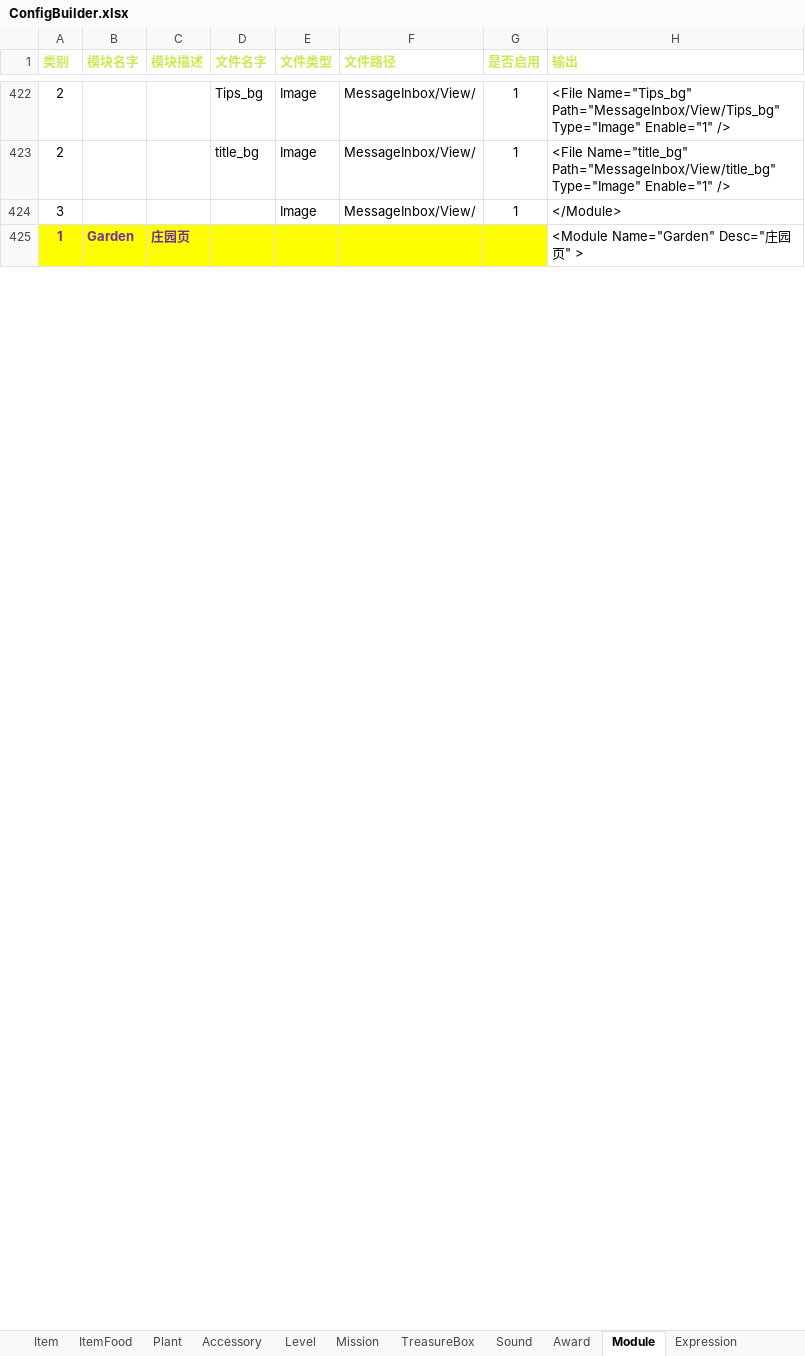
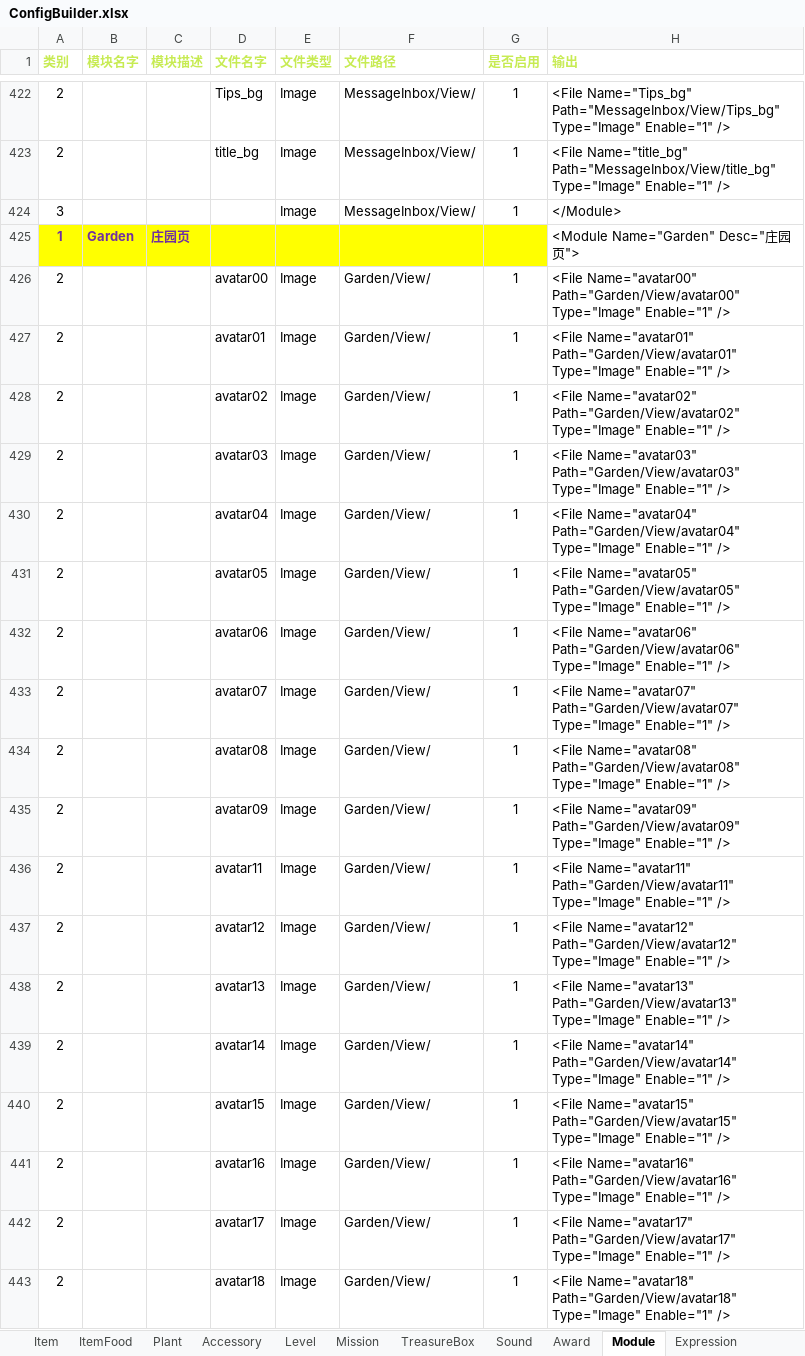
Before and after one commit to EarlyAnt/HankConfig, an Excel workbook: ConfigBuilder.xlsx, sheet Module, drawn as a sheet; only a part is shown, gaps mark what is left out; values as stored, in another font and other column widths than the file's, no borders; conditional formats not drawn; the diff covers the shown part only; the diff names each change by its address in the sheet, - before the commit and + after, or states it on an @@ line.

Commit message:
1.ModuleConfig.xml配置文件，增加庄园页的部分图片的配置。

```diff
--- a/ConfigBuilder.xlsx (sheet Module)
+++ b/ConfigBuilder.xlsx (sheet Module)
-H425 (输出): <Module Name="Garden" Desc="庄园页" >
+H425 (输出): <Module Name="Garden" Desc="庄园页">
+row 426: 2 |  |  | avatar00 | Image | Garden/View/ | 1 | <File Name="avatar00" Path="Garden/View/avatar00" Type="Image" Enable="1" />
+row 427: 2 |  |  | avatar01 | Image | Garden/View/ | 1 | <File Name="avatar01" Path="Garden/View/avatar01" Type="Image" Enable="1" />
+row 428: 2 |  |  | avatar02 | Image | Garden/View/ | 1 | <File Name="avatar02" Path="Garden/View/avatar02" Type="Image" Enable="1" />
+row 429: 2 |  |  | avatar03 | Image | Garden/View/ | 1 | <File Name="avatar03" Path="Garden/View/avatar03" Type="Image" Enable="1" />
+row 430: 2 |  |  | avatar04 | Image | Garden/View/ | 1 | <File Name="avatar04" Path="Garden/View/avatar04" Type="Image" Enable="1" />
+row 431: 2 |  |  | avatar05 | Image | Garden/View/ | 1 | <File Name="avatar05" Path="Garden/View/avatar05" Type="Image" Enable="1" />
+row 432: 2 |  |  | avatar06 | Image | Garden/View/ | 1 | <File Name="avatar06" Path="Garden/View/avatar06" Type="Image" Enable="1" />
+row 433: 2 |  |  | avatar07 | Image | Garden/View/ | 1 | <File Name="avatar07" Path="Garden/View/avatar07" Type="Image" Enable="1" />
+row 434: 2 |  |  | avatar08 | Image | Garden/View/ | 1 | <File Name="avatar08" Path="Garden/View/avatar08" Type="Image" Enable="1" />
+row 435: 2 |  |  | avatar09 | Image | Garden/View/ | 1 | <File Name="avatar09" Path="Garden/View/avatar09" Type="Image" Enable="1" />
+row 436: 2 |  |  | avatar11 | Image | Garden/View/ | 1 | <File Name="avatar11" Path="Garden/View/avatar11" Type="Image" Enable="1" />
+row 437: 2 |  |  | avatar12 | Image | Garden/View/ | 1 | <File Name="avatar12" Path="Garden/View/avatar12" Type="Image" Enable="1" />
+row 438: 2 |  |  | avatar13 | Image | Garden/View/ | 1 | <File Name="avatar13" Path="Garden/View/avatar13" Type="Image" Enable="1" />
+row 439: 2 |  |  | avatar14 | Image | Garden/View/ | 1 | <File Name="avatar14" Path="Garden/View/avatar14" Type="Image" Enable="1" />
+row 440: 2 |  |  | avatar15 | Image | Garden/View/ | 1 | <File Name="avatar15" Path="Garden/View/avatar15" Type="Image" Enable="1" />
+row 441: 2 |  |  | avatar16 | Image | Garden/View/ | 1 | <File Name="avatar16" Path="Garden/View/avatar16" Type="Image" Enable="1" />
+row 442: 2 |  |  | avatar17 | Image | Garden/View/ | 1 | <File Name="avatar17" Path="Garden/View/avatar17" Type="Image" Enable="1" />
+row 443: 2 |  |  | avatar18 | Image | Garden/View/ | 1 | <File Name="avatar18" Path="Garden/View/avatar18" Type="Image" Enable="1" />
```
Also changed, not shown: 35 added rows, 7 edited cells and cell formats elsewhere in this sheet, formulas that keep their value, 1 other file.
